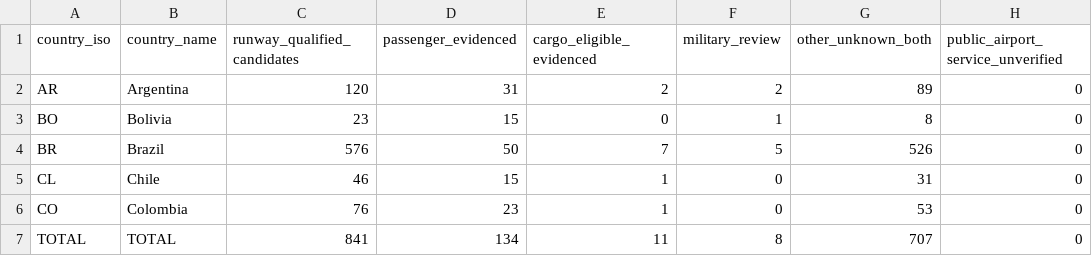
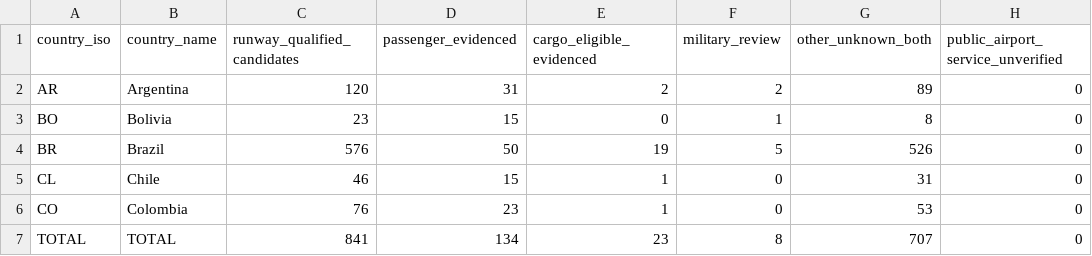
Before and after one commit to bracko87/Airlinerra, a CSV file: data/airports/commercial/group46/group46_country_counts.csv, drawn as a sheet.

Commit message:
data(airports): promote Brazil cargo YES using named 2025 ANAC-derived airport traffic evidence

```diff
--- a/data/airports/commercial/group46/group46_country_counts.csv
+++ b/data/airports/commercial/group46/group46_country_counts.csv
@@ -3,5 +3,5 @@ country_iso,country_name,runway_qualified_candidates,passenger_evidenced,cargo_e
 "BO","Bolivia","23","15","0","1","8","0"
-"BR","Brazil","576","50","7","5","526","0"
+"BR","Brazil","576","50","19","5","526","0"
 "CL","Chile","46","15","1","0","31","0"
 "CO","Colombia","76","23","1","0","53","0"
-"TOTAL","TOTAL","841","134","11","8","707","0"
+"TOTAL","TOTAL","841","134","23","8","707","0"
```
